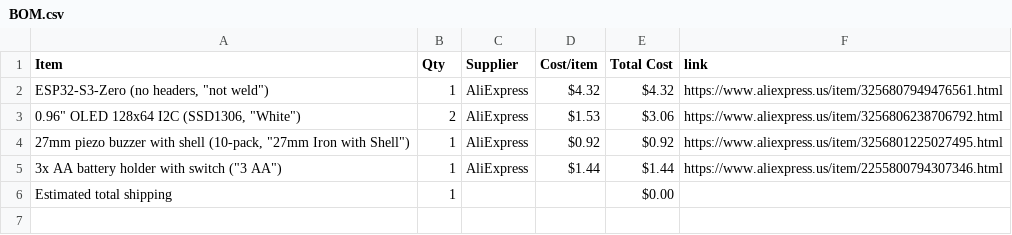
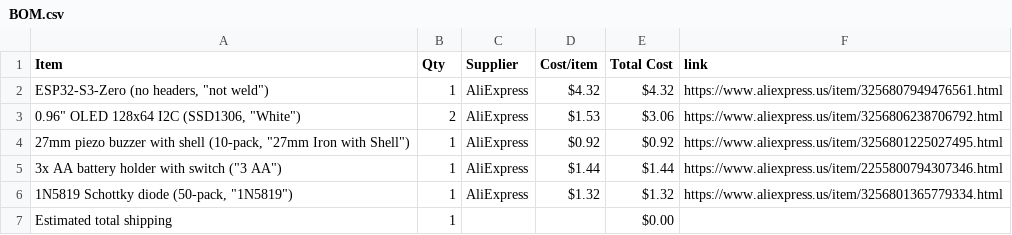
Before and after one commit to AnvithPothula/HalfLifeWeek5-Custom, a CSV file: BOM.csv, drawn as a sheet.

Commit message:
Sync Smart Chess Clock from Half Life

```diff
--- a/BOM.csv
+++ b/BOM.csv
@@ -5,2 +5,3 @@ Item,Qty,Supplier,Cost/item,Total Cost,link
 "3x AA battery holder with switch (""3 AA"")",1,AliExpress,$1.44,$1.44,https://www.aliexpress.us/item/2255800794307346.html
+"1N5819 Schottky diode (50-pack, ""1N5819"")",1,AliExpress,$1.32,$1.32,https://www.aliexpress.us/item/3256801365779334.html
 Estimated total shipping,1,,,$0.00,
```
